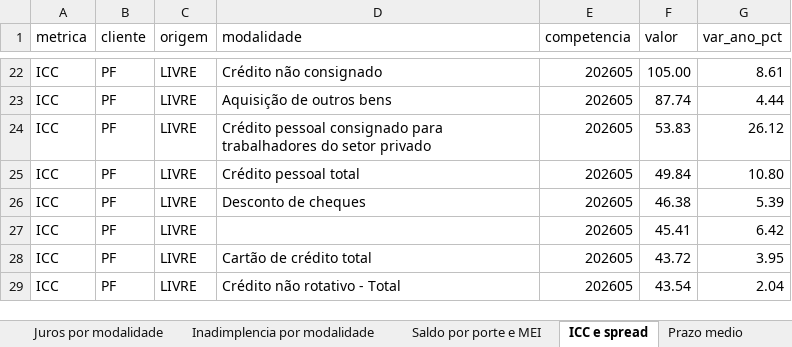
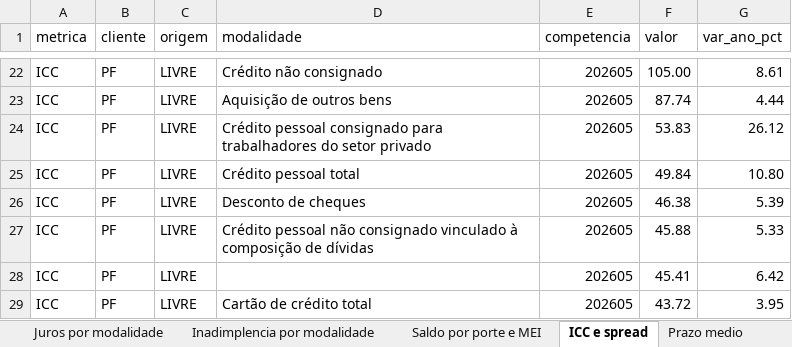
Before and after one commit to raularagaoalves-tech/Atividade-Economica, an Excel workbook: reports/09_credito_detalhado.xlsx, sheet ICC e spread, drawn as a sheet; only a part is shown, gaps mark what is left out; the shorter side is filled out with more unchanged rows; values as stored, in another font and other column widths than the file's, no borders; the diff names each change by its address in the sheet, - before the commit and + after, or states it on an @@ line.

```diff
--- a/reports/09_credito_detalhado.xlsx (sheet ICC e spread)
+++ b/reports/09_credito_detalhado.xlsx (sheet ICC e spread)
+row 27: ICC | PF | LIVRE | Crédito pessoal não consignado vinculado à composição de dívidas | 202605 | 45.88 | 5.33
```
Also changed, not shown: sheet Juros por modalidade, reports/01_visao_brasil.xlsx, reports/03_credito_municipal.xlsx, 10 other files.
